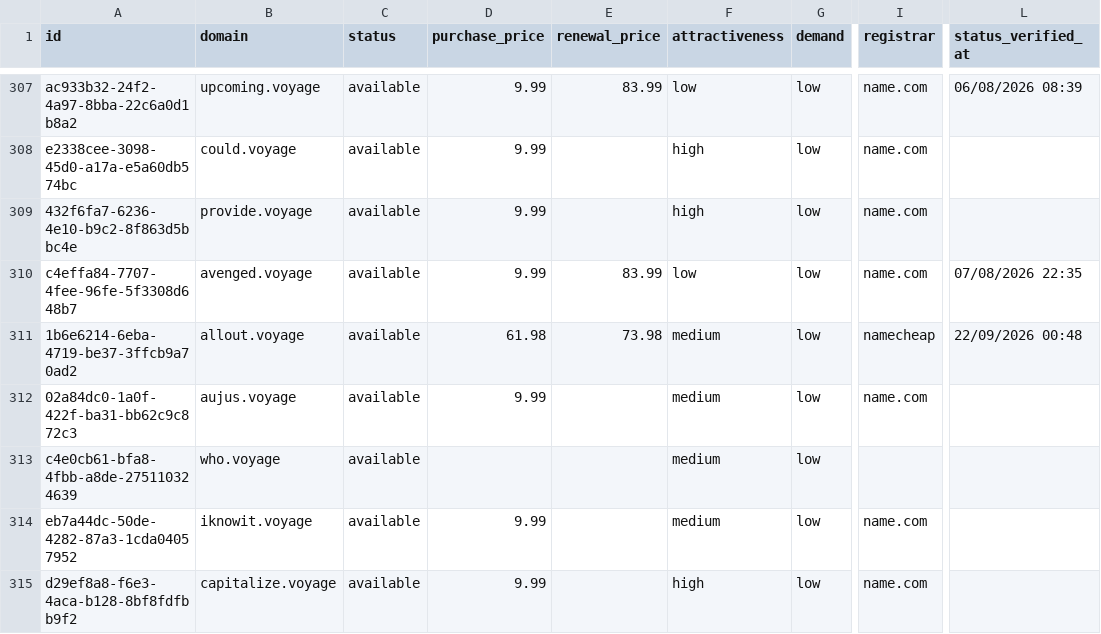
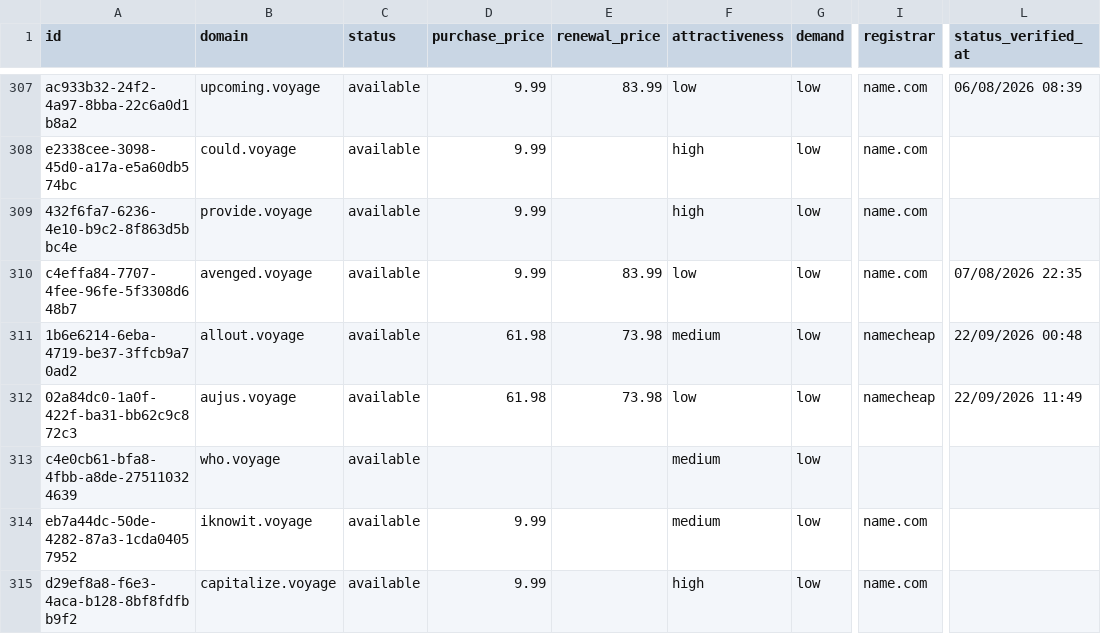
Before and after one commit to UniqueDomains/voyage-oneword-domains, a CSV file: voyage.csv, drawn as a sheet; only a part is shown, gaps mark what is left out; the diff covers the shown part only; the diff names each change by its address in the sheet, - before the commit and + after, or states it on an @@ line.

Commit message:
Domains update

```diff
--- a/voyage.csv
+++ b/voyage.csv
-D312 (purchase_price): 9.99
+D312 (purchase_price): 61.98
-E312 (renewal_price): (empty)
+E312 (renewal_price): 73.98
-F312 (attractiveness): medium
+F312 (attractiveness): low
-I312 (registrar): name.com
+I312 (registrar): namecheap
-L312 (status_verified_at): (empty)
+L312 (status_verified_at): 22/09/2026 11:49
```
Also changed, not shown: 1 added row, 1 removed row and 179 edited cells elsewhere in this file, 4 other files.
